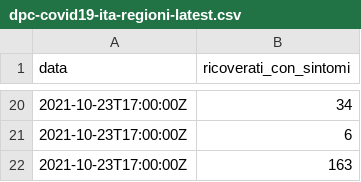
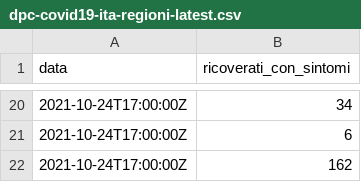
Before and after one commit to mskyttner/flat_data_bash_example, a CSV file: dpc-covid19-ita-regioni-latest.csv, drawn as a sheet; only a part is shown, gaps mark what is left out; the diff covers the shown part only.

Commit message:
Flat: latest data (2021-10-24T15:57:44.165Z) {   "date": "2021-10-24T15:57:44.165Z",   "files": [     {       "name": "dpc-covid19-ita-regioni-latest.csv",       "deltaBytes": 0,       "source": "https://raw.githubusercontent.com/pcm-dpc/COVID-19/master/dati-regioni/dpc-covid19-ita-regioni-latest.csv"     }   ] }

```diff
--- a/dpc-covid19-ita-regioni-latest.csv
+++ b/dpc-covid19-ita-regioni-latest.csv
@@ -20,3 +20,3 @@ data,ricoverati_con_sintomi
-2021-10-23T17:00:00Z,34
-2021-10-23T17:00:00Z,6
-2021-10-23T17:00:00Z,163
+2021-10-24T17:00:00Z,34
+2021-10-24T17:00:00Z,6
+2021-10-24T17:00:00Z,162
```
Also changed, not shown: 16 added rows, 16 removed rows and 2 edited cells elsewhere in this file.
